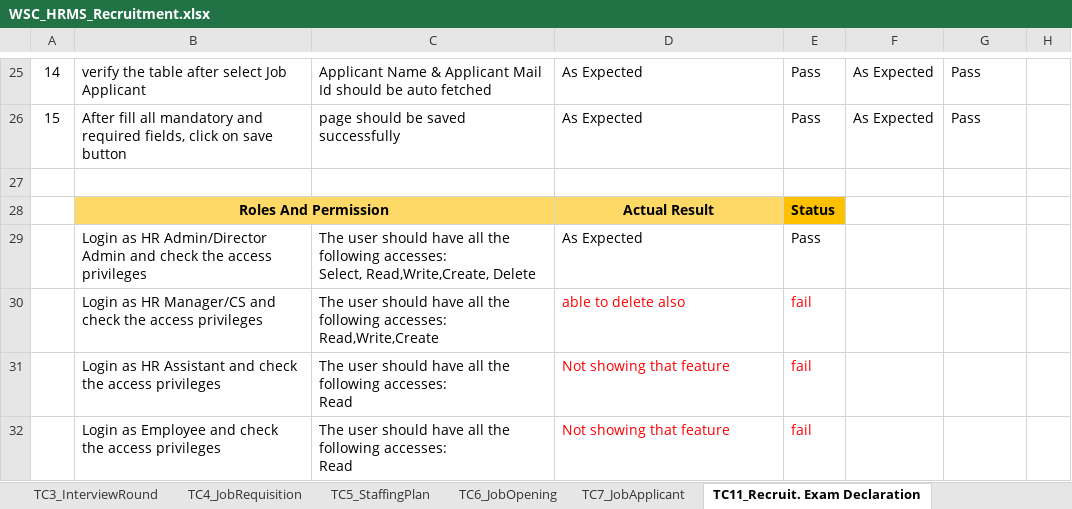
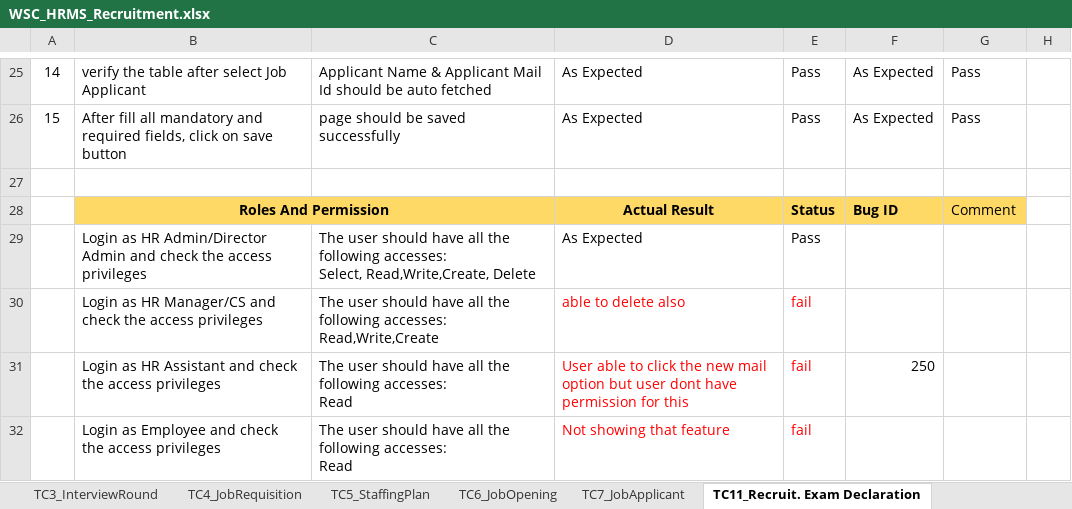
Before and after one commit to subhodeepGit/SOUL-Documents, an Excel workbook: WSC/Test Report/HRMS/WSC_HRMS_Recruitment.xlsx, sheet TC11_Recruit. Exam Declaration, drawn as a sheet; only a part is shown, gaps mark what is left out; values as stored, in another font and other column widths than the file's, no borders; the diff names each change by its address in the sheet, - before the commit and + after, or states it on an @@ line.

```diff
--- a/WSC/Test Report/HRMS/WSC_HRMS_Recruitment.xlsx (sheet TC11_Recruit. Exam Declaration)
+++ b/WSC/Test Report/HRMS/WSC_HRMS_Recruitment.xlsx (sheet TC11_Recruit. Exam Declaration)
-E28 fill: #FFC000
+E28 fill: #FFD966
-F28: (empty)
+F28: Bug ID
-F28:G28 fill: none
+F28:G28 fill: #FFD966
-G28: (empty)
+G28: Comment
-D31: Not showing that feature
+D31: User able to click the new mail option but user dont have permission for this
-F31: (empty)
+F31: 250
```
Also changed, not shown: sheet TC7_JobApplicant, sheet TC4_JobRequisition, sheet TC13_Admit Card Generation Tool, sheet TC16_Recrut Exam Result Declara, sheet TC15_Result Declaration Tool, sheet TC14_Recruitment E. Admit C. G, 1 more sheet.
